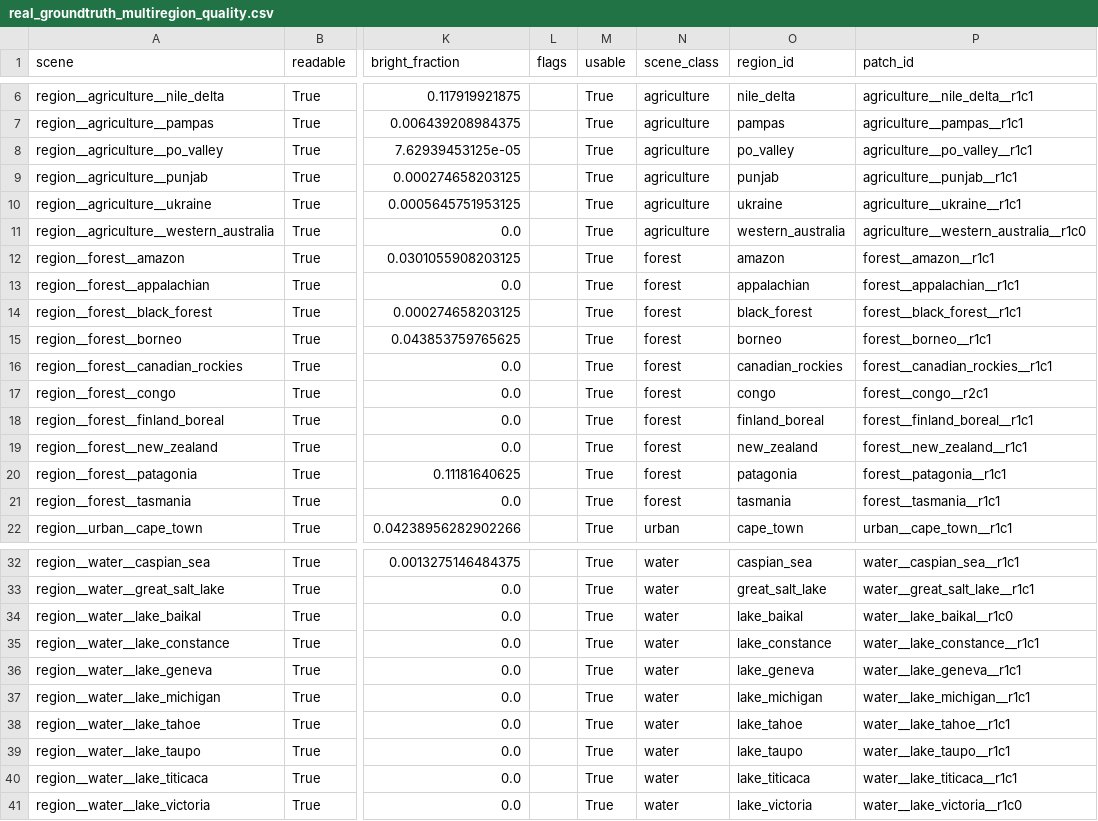
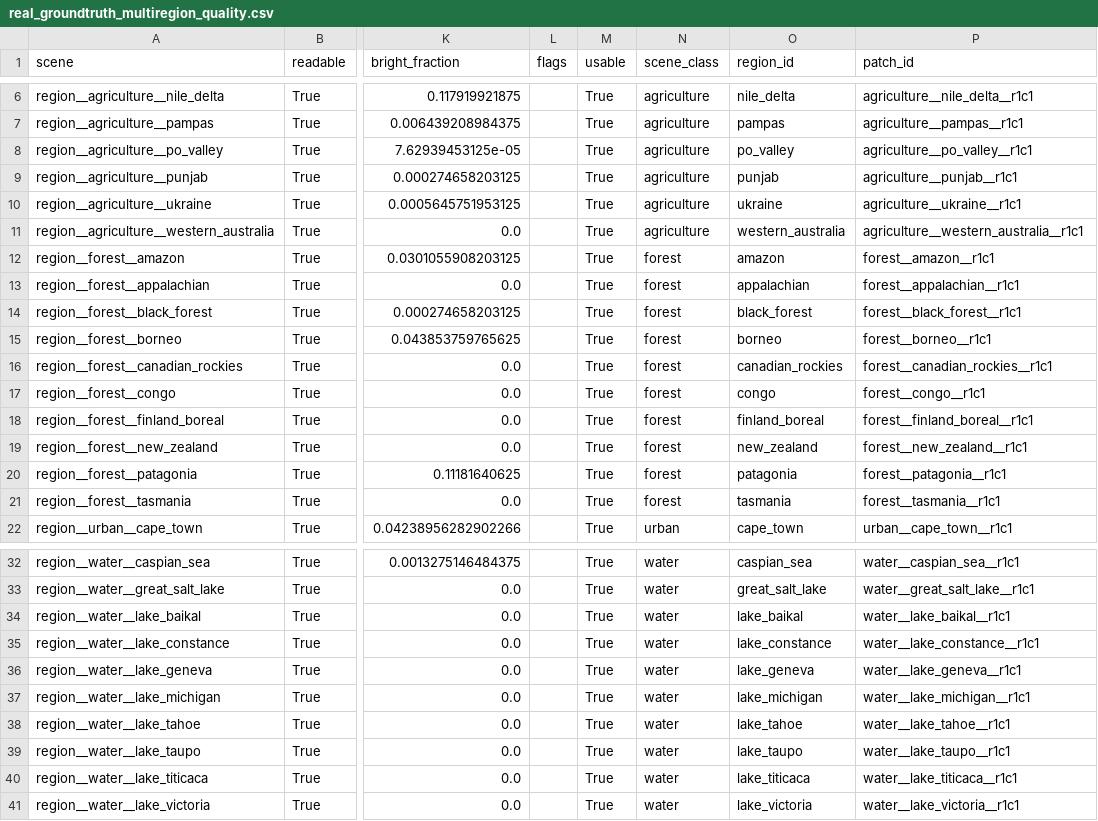
Before and after one commit to GRID4EARTH/healpix-resample, a CSV file: notebooks/tables/real_groundtruth_multiregion_quality.csv, drawn as a sheet; only a part is shown, gaps mark what is left out; the diff names each change by its address in the sheet, - before the commit and + after, or states it on an @@ line.

Commit message:
run get patchs

```diff
--- a/notebooks/tables/real_groundtruth_multiregion_quality.csv
+++ b/notebooks/tables/real_groundtruth_multiregion_quality.csv
-P11 (patch_id): agriculture__western_australia__r1c0
+P11 (patch_id): agriculture__western_australia__r1c1
-P17 (patch_id): forest__congo__r2c1
+P17 (patch_id): forest__congo__r1c1
-P34 (patch_id): water__lake_baikal__r1c0
+P34 (patch_id): water__lake_baikal__r1c1
-P41 (patch_id): water__lake_victoria__r1c0
+P41 (patch_id): water__lake_victoria__r1c1
```
Also changed, not shown: 3 other files.
